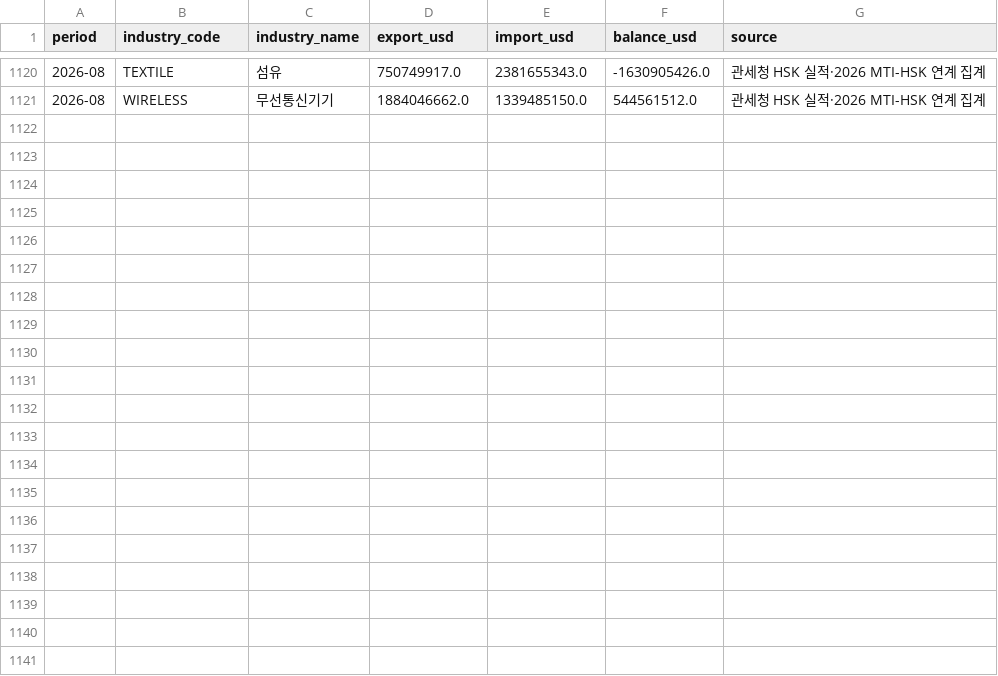
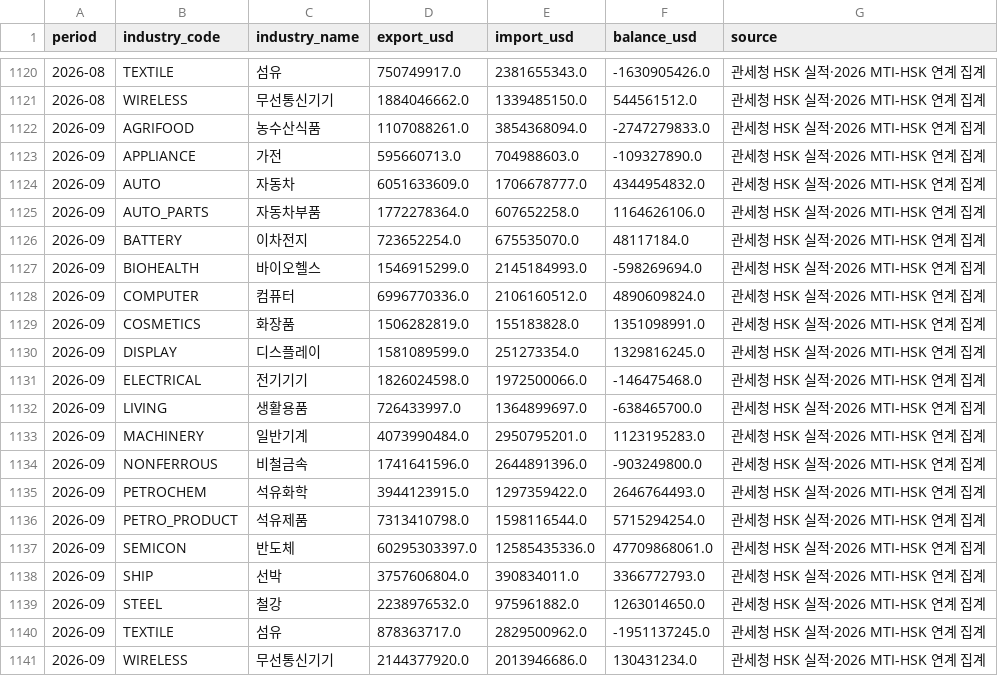
Before and after one commit to psicsh/Korea-trade-dashboard, a CSV file: data/trade_industry.csv, drawn as a sheet; only a part is shown, gaps mark what is left out; the diff names each change by its address in the sheet, - before the commit and + after, or states it on an @@ line.

```diff
--- a/data/trade_industry.csv
+++ b/data/trade_industry.csv
+row 1122: 2026-09 | AGRIFOOD | 농수산식품 | 1107088261.0 | 3854368094.0 | -2747279833.0 | 관세청 HSK 실적·2026 MTI-HSK 연계 집계
+row 1123: 2026-09 | APPLIANCE | 가전 | 595660713.0 | 704988603.0 | -109327890.0 | 관세청 HSK 실적·2026 MTI-HSK 연계 집계
+row 1124: 2026-09 | AUTO | 자동차 | 6051633609.0 | 1706678777.0 | 4344954832.0 | 관세청 HSK 실적·2026 MTI-HSK 연계 집계
+row 1125: 2026-09 | AUTO_PARTS | 자동차부품 | 1772278364.0 | 607652258.0 | 1164626106.0 | 관세청 HSK 실적·2026 MTI-HSK 연계 집계
+row 1126: 2026-09 | BATTERY | 이차전지 | 723652254.0 | 675535070.0 | 48117184.0 | 관세청 HSK 실적·2026 MTI-HSK 연계 집계
+row 1127: 2026-09 | BIOHEALTH | 바이오헬스 | 1546915299.0 | 2145184993.0 | -598269694.0 | 관세청 HSK 실적·2026 MTI-HSK 연계 집계
+row 1128: 2026-09 | COMPUTER | 컴퓨터 | 6996770336.0 | 2106160512.0 | 4890609824.0 | 관세청 HSK 실적·2026 MTI-HSK 연계 집계
+row 1129: 2026-09 | COSMETICS | 화장품 | 1506282819.0 | 155183828.0 | 1351098991.0 | 관세청 HSK 실적·2026 MTI-HSK 연계 집계
+row 1130: 2026-09 | DISPLAY | 디스플레이 | 1581089599.0 | 251273354.0 | 1329816245.0 | 관세청 HSK 실적·2026 MTI-HSK 연계 집계
+row 1131: 2026-09 | ELECTRICAL | 전기기기 | 1826024598.0 | 1972500066.0 | -146475468.0 | 관세청 HSK 실적·2026 MTI-HSK 연계 집계
+row 1132: 2026-09 | LIVING | 생활용품 | 726433997.0 | 1364899697.0 | -638465700.0 | 관세청 HSK 실적·2026 MTI-HSK 연계 집계
+row 1133: 2026-09 | MACHINERY | 일반기계 | 4073990484.0 | 2950795201.0 | 1123195283.0 | 관세청 HSK 실적·2026 MTI-HSK 연계 집계
+row 1134: 2026-09 | NONFERROUS | 비철금속 | 1741641596.0 | 2644891396.0 | -903249800.0 | 관세청 HSK 실적·2026 MTI-HSK 연계 집계
+row 1135: 2026-09 | PETROCHEM | 석유화학 | 3944123915.0 | 1297359422.0 | 2646764493.0 | 관세청 HSK 실적·2026 MTI-HSK 연계 집계
+row 1136: 2026-09 | PETRO_PRODUCT | 석유제품 | 7313410798.0 | 1598116544.0 | 5715294254.0 | 관세청 HSK 실적·2026 MTI-HSK 연계 집계
+row 1137: 2026-09 | SEMICON | 반도체 | 60295303397.0 | 12585435336.0 | 47709868061.0 | 관세청 HSK 실적·2026 MTI-HSK 연계 집계
+row 1138: 2026-09 | SHIP | 선박 | 3757606804.0 | 390834011.0 | 3366772793.0 | 관세청 HSK 실적·2026 MTI-HSK 연계 집계
+row 1139: 2026-09 | STEEL | 철강 | 2238976532.0 | 975961882.0 | 1263014650.0 | 관세청 HSK 실적·2026 MTI-HSK 연계 집계
+row 1140: 2026-09 | TEXTILE | 섬유 | 878363717.0 | 2829500962.0 | -1951137245.0 | 관세청 HSK 실적·2026 MTI-HSK 연계 집계
+row 1141: 2026-09 | WIRELESS | 무선통신기기 | 2144377920.0 | 2013946686.0 | 130431234.0 | 관세청 HSK 실적·2026 MTI-HSK 연계 집계
```
Also changed, not shown: data/trade_monthly.csv, data/trade_region.csv, 1 other file.
